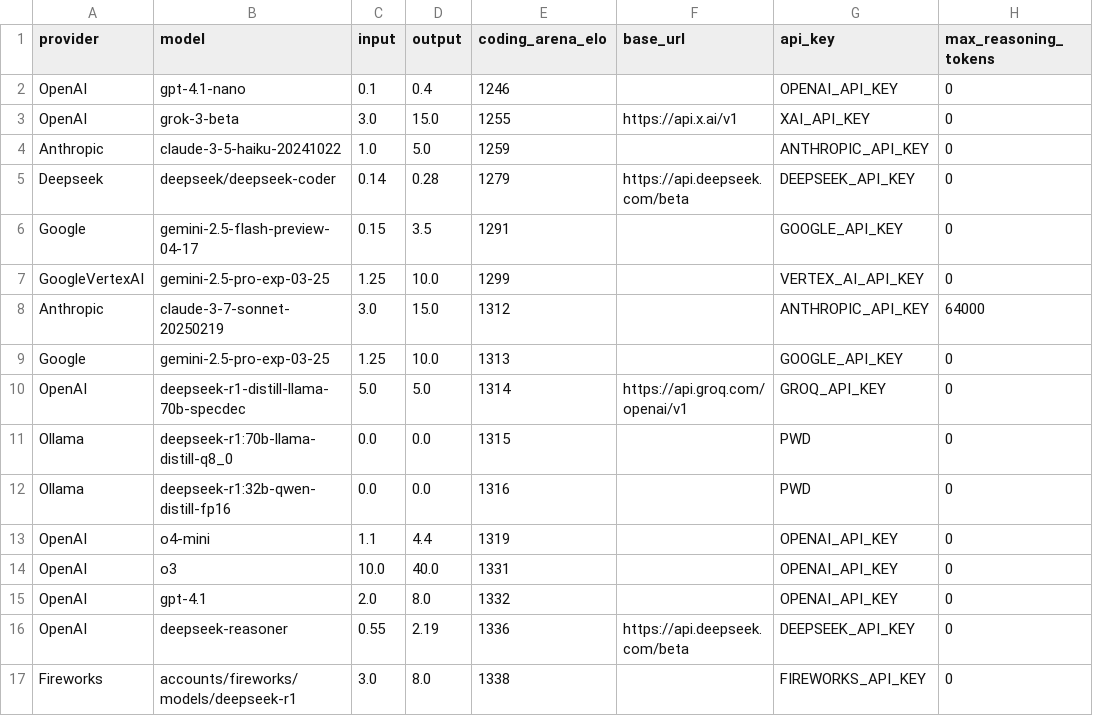
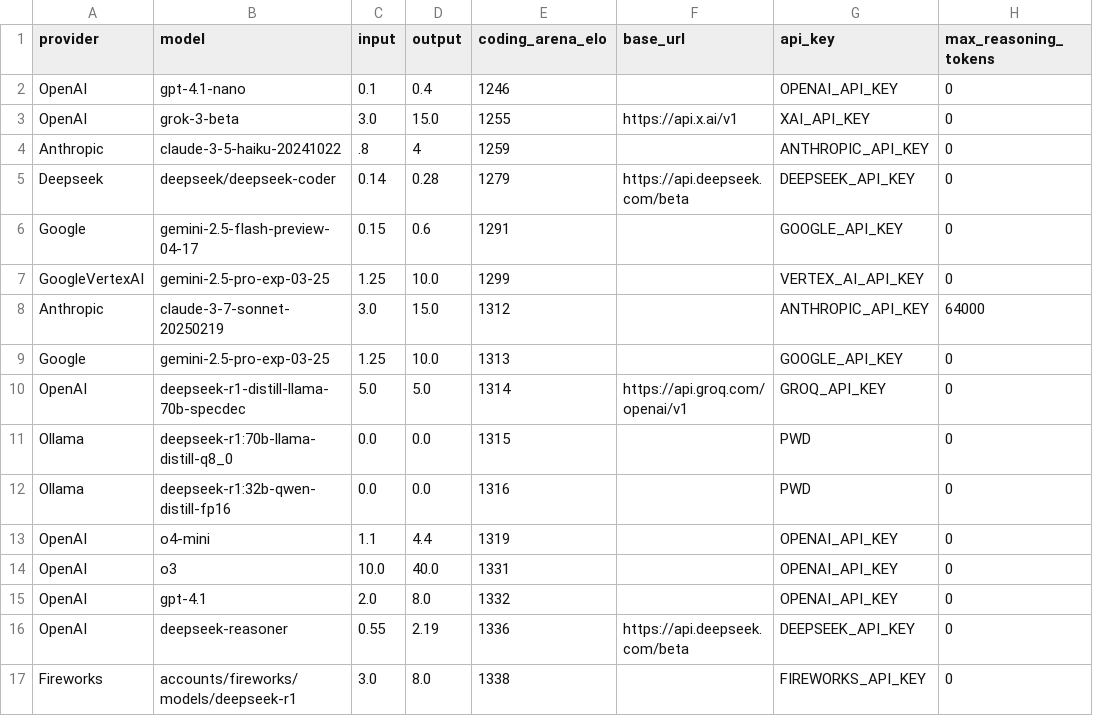
Before and after one commit to promptdriven/pdd, a CSV file: data/llm_model.csv, drawn as a sheet; only a part is shown; the diff names each change by its address in the sheet, - before the commit and + after, or states it on an @@ line.

Commit message:
Update llm_model.csv and enhance cost update logic in update_model_costs.py
- Adjusted input and output costs for specific models in `llm_model.csv` to improve accuracy.
- Enhanced `update_model_costs.py` to include cost comparison and mismatch tracking, providing clearer feedback on cost updates.
- Added new status messages for cost matching results in the output table, improving visibility of discrepancies and updates during processing.

```diff
--- a/data/llm_model.csv
+++ b/data/llm_model.csv
-C4 (input): 1.0
+C4 (input): .8
-D4 (output): 5.0
+D4 (output): 4
-D6 (output): 3.5
+D6 (output): 0.6
```
Also changed, not shown: 1 other file.
